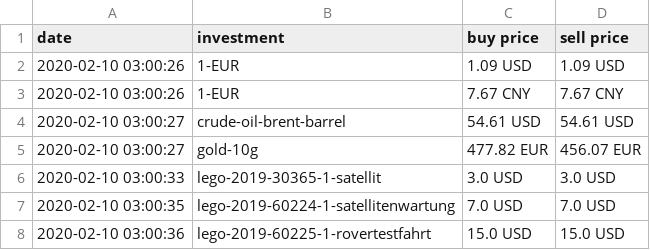
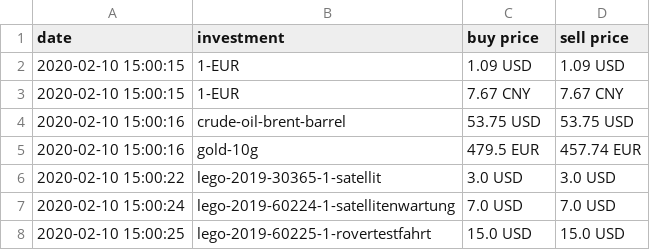
Before and after one commit to ooz/zeitgeist, a CSV file: investments.csv, drawn as a sheet.

```diff
--- a/investments.csv
+++ b/investments.csv
@@ -1,8 +1,8 @@
 date, investment, buy price, sell price
-2020-02-10 03:00:26, 1-EUR, 1.09 USD, 1.09 USD
-2020-02-10 03:00:26, 1-EUR, 7.67 CNY, 7.67 CNY
-2020-02-10 03:00:27, crude-oil-brent-barrel, 54.61 USD, 54.61 USD
-2020-02-10 03:00:27, gold-10g, 477.82 EUR, 456.07 EUR
-2020-02-10 03:00:33, lego-2019-30365-1-satellit, 3.0 USD, 3.0 USD
-2020-02-10 03:00:35, lego-2019-60224-1-satellitenwartung, 7.0 USD, 7.0 USD
-2020-02-10 03:00:36, lego-2019-60225-1-rovertestfahrt, 15.0 USD, 15.0 USD
+2020-02-10 15:00:15, 1-EUR, 1.09 USD, 1.09 USD
+2020-02-10 15:00:15, 1-EUR, 7.67 CNY, 7.67 CNY
+2020-02-10 15:00:16, crude-oil-brent-barrel, 53.75 USD, 53.75 USD
+2020-02-10 15:00:16, gold-10g, 479.5 EUR, 457.74 EUR
+2020-02-10 15:00:22, lego-2019-30365-1-satellit, 3.0 USD, 3.0 USD
+2020-02-10 15:00:24, lego-2019-60224-1-satellitenwartung, 7.0 USD, 7.0 USD
+2020-02-10 15:00:25, lego-2019-60225-1-rovertestfahrt, 15.0 USD, 15.0 USD
```
Also changed, not shown: 1 other file.
